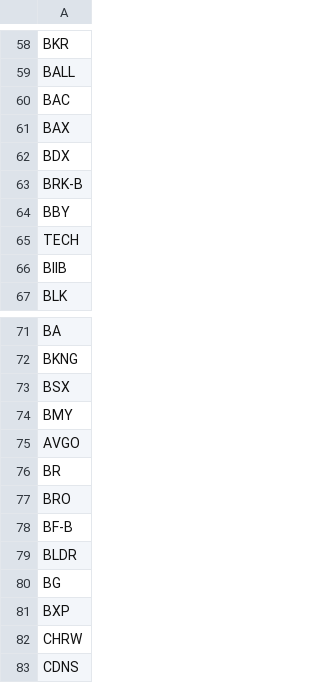
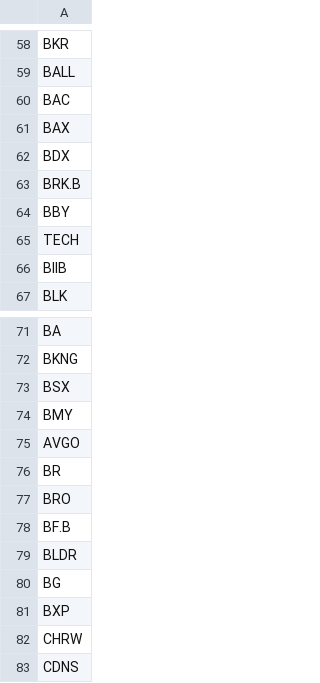
Before and after one commit to chetanchalla08/marketpulse, a CSV file: data/sp500_tickers.csv, drawn as a sheet; only a part is shown, gaps mark what is left out.

Commit message:
Use Alpaca IEX feed for screener data

```diff
--- a/data/sp500_tickers.csv
+++ b/data/sp500_tickers.csv
@@ -62,3 +62,3 @@ BAX
 BDX
-BRK-B
+BRK.B
 BBY
@@ -77,3 +77,3 @@ BR
 BRO
-BF-B
+BF.B
 BLDR
```
Also changed, not shown: 2 other files.
